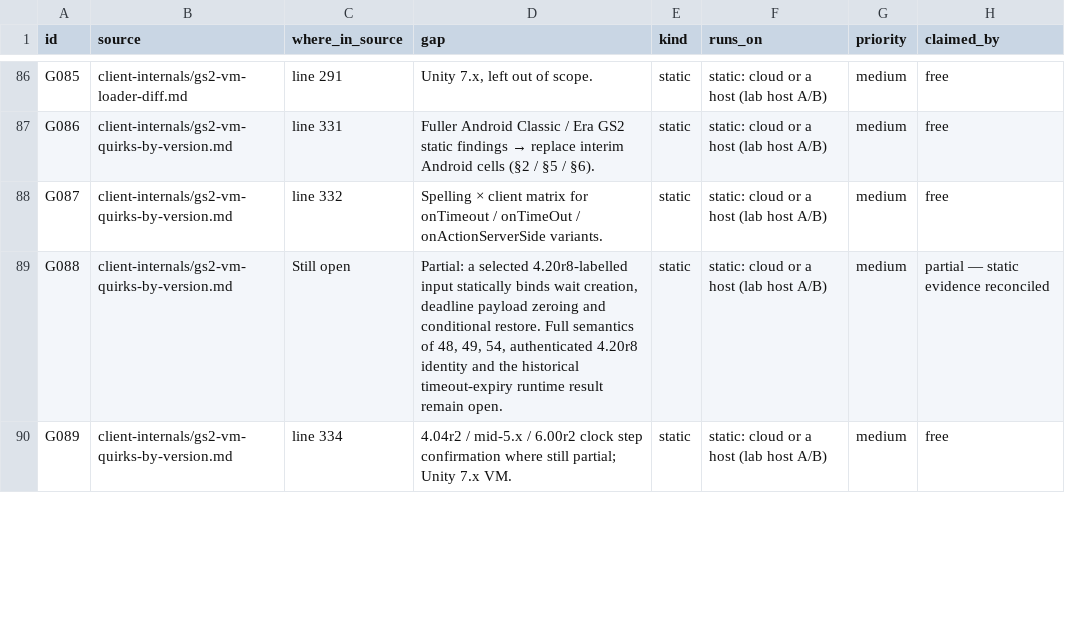
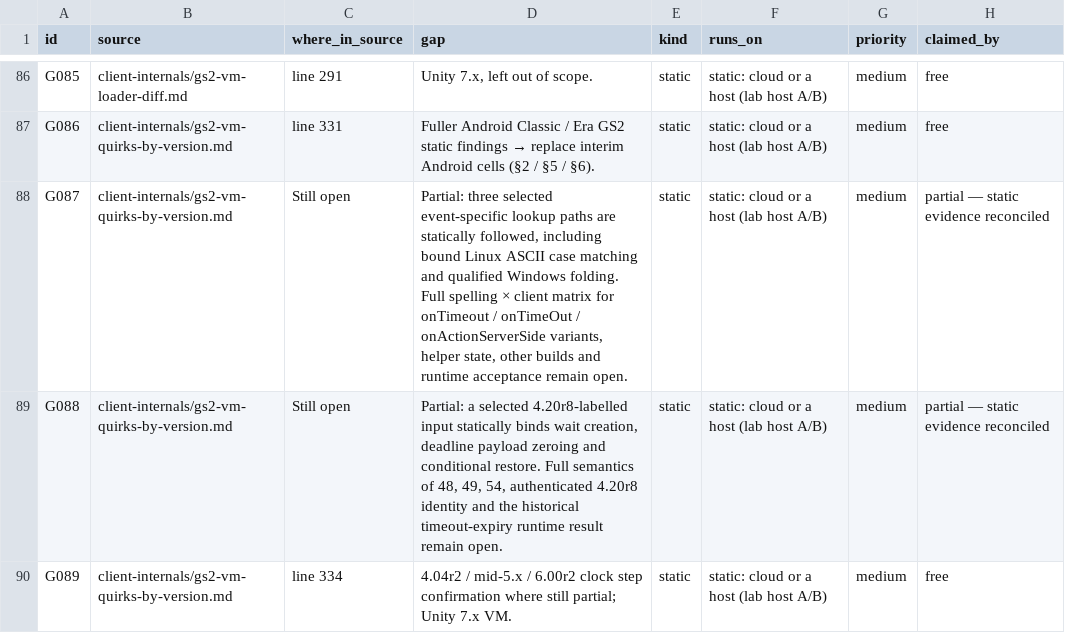
Before and after one commit to squirelworks/Graal_analysis, a TSV file: docs/gap-board.tsv, drawn as a sheet; only a part is shown, gaps mark what is left out.

Commit message:
Bind selected event-handler case matching
Follow event-specific consumers rather than infer from scheduled-name folding or ordinary calls. Bound Linux registration/query ASCII matching and distinguish Windows helper-state limits. Static source, selected instructions and exact prefix data; runtime matrix remains open.

```diff
--- a/docs/gap-board.tsv
+++ b/docs/gap-board.tsv
@@ -87,3 +87,3 @@ G085	client-internals/gs2-vm-loader-diff.md	line 291	Unity 7.x, left out of scop
 G086	client-internals/gs2-vm-quirks-by-version.md	line 331	Fuller Android Classic / Era GS2 static findings → replace interim Android cells (§2 / §5 / §6).	static	static: cloud or a host (lab host A/B)	medium	free
-G087	client-internals/gs2-vm-quirks-by-version.md	line 332	Spelling × client matrix for onTimeout / onTimeOut / onActionServerSide variants.	static	static: cloud or a host (lab host A/B)	medium	free
+G087	client-internals/gs2-vm-quirks-by-version.md	Still open	Partial: three selected event-specific lookup paths are statically followed, including bound Linux ASCII case matching and qualified Windows folding. Full spelling × client matrix for onTimeout / onTimeOut / onActionServerSide variants, helper state, other builds and runtime acceptance remain open.	static	static: cloud or a host (lab host A/B)	medium	partial — static evidence reconciled
 G088	client-internals/gs2-vm-quirks-by-version.md	Still open	Partial: a selected 4.20r8-labelled input statically binds wait creation, deadline payload zeroing and conditional restore. Full semantics of 48, 49, 54, authenticated 4.20r8 identity and the historical timeout-expiry runtime result remain open.	static	static: cloud or a host (lab host A/B)	medium	partial — static evidence reconciled
```
Also changed, not shown: docs/evidence-index.tsv, manual/sources.tsv, 4 other files.
